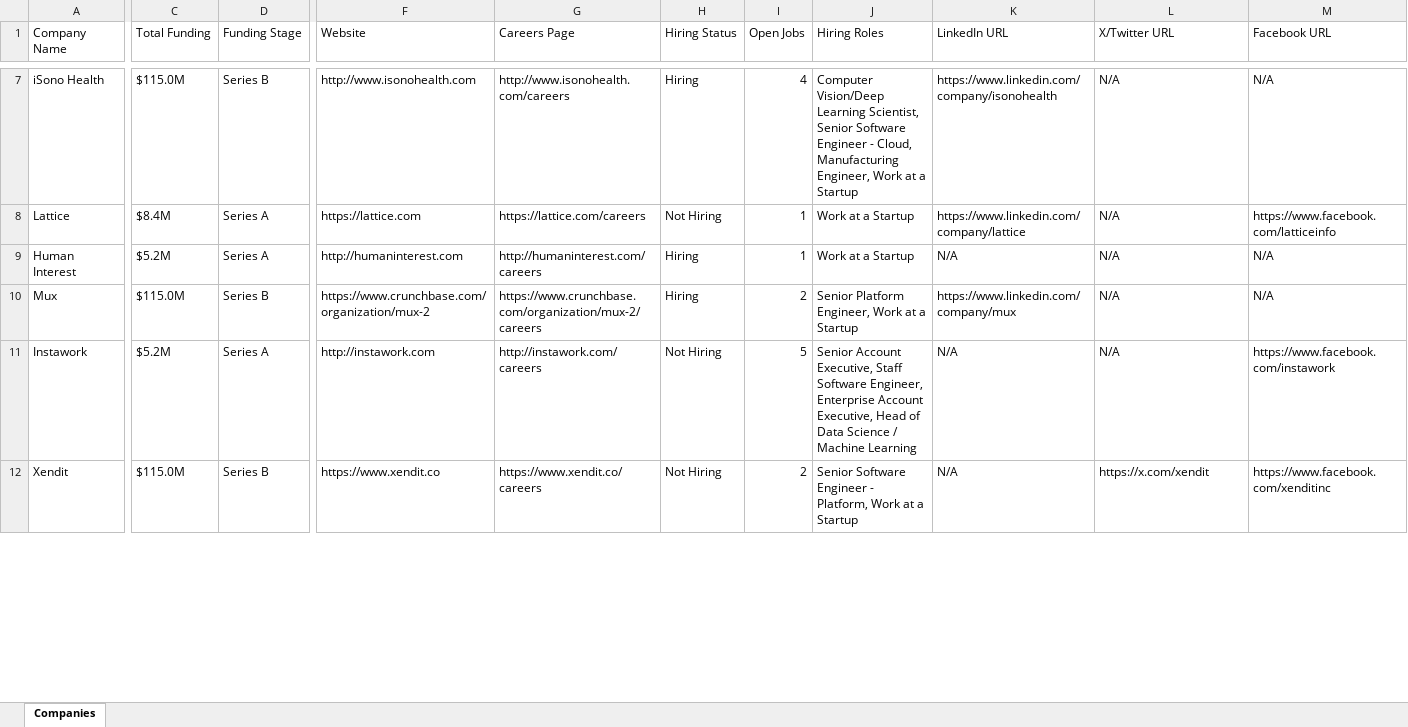
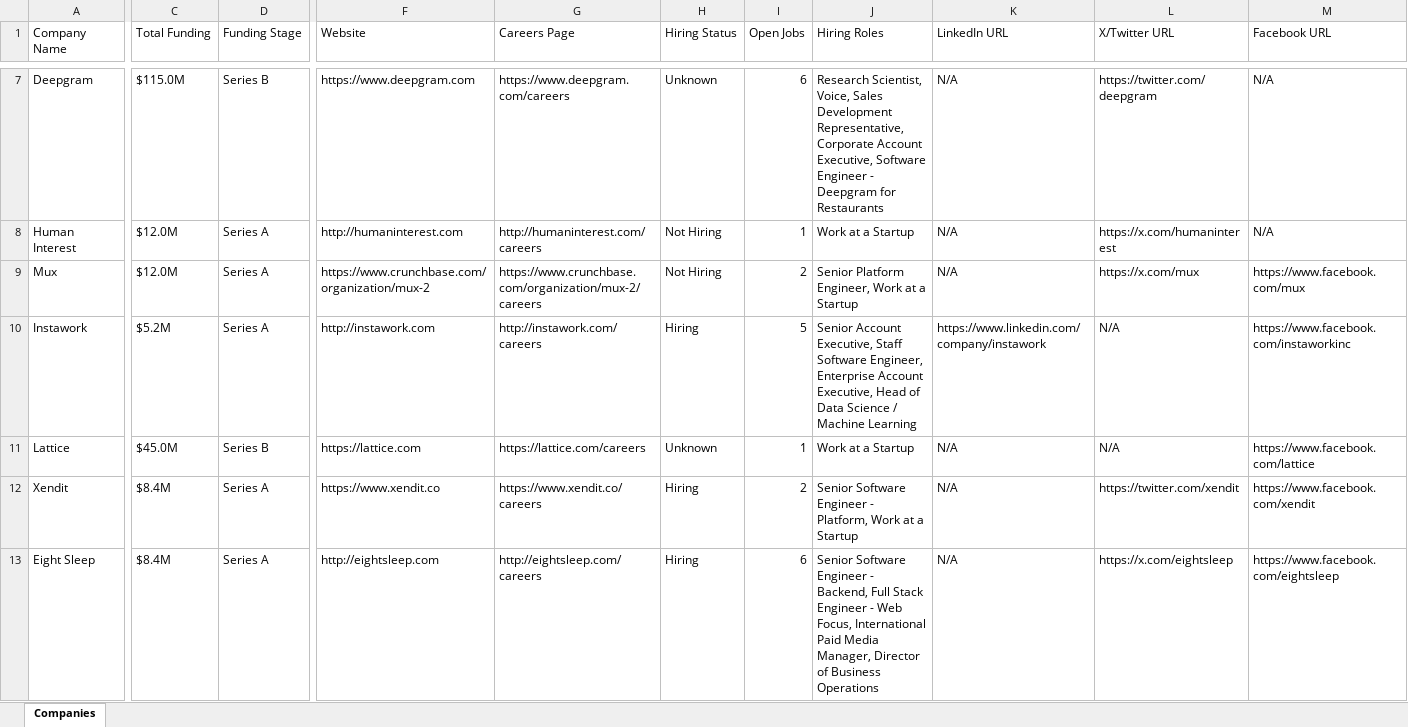
Before and after one commit to usergit535/talent_intelligence_project_2, an Excel workbook: output/companies.xlsx, sheet Companies, drawn as a sheet; only a part is shown, gaps mark what is left out; values as stored, in another font and other column widths than the file's, no cell formats; removed rows and columns are numbered as before the commit, all else as after; rows hold the shown columns only; the diff covers the shown part only; the diff names each change by its address in the sheet, - before the commit and + after, or states it on an @@ line.

```diff
--- a/output/companies.xlsx (sheet Companies)
+++ b/output/companies.xlsx (sheet Companies)
-A7 (Company Name): iSono Health
+A7 (Company Name): Deepgram
-F7 (Website): http://www.isonohealth.com
+F7 (Website): https://www.deepgram.com
-G7 (Careers Page): http://www.isonohealth.com/careers
+G7 (Careers Page): https://www.deepgram.com/careers
-H7 (Hiring Status): Hiring
+H7 (Hiring Status): Unknown
-I7 (Open Jobs): 4
+I7 (Open Jobs): 6
-J7 (Hiring Roles): Computer Vision/Deep Learning Scientist, Senior Software Engineer - Cloud, Manufacturing Engineer, Work at a Startup
+J7 (Hiring Roles): Research Scientist, Voice, Sales Development Representative, Corporate Account Executive, Software Engineer - Deepgram for Restaurants
-K7 (LinkedIn URL): https://www.linkedin.com/company/isonohealth
+K7 (LinkedIn URL): N/A
-L7 (X/Twitter URL): N/A
+L7 (X/Twitter URL): https://twitter.com/deepgram
-row 8: Lattice | $8.4M | Series A | https://lattice.com | https://lattice.com/careers | Not Hiring | 1 | Work at a Startup | https://www.linkedin.com/company/lattice | N/A | https://www.facebook.com/latticeinfo
-C8 (Total Funding): $5.2M
+C8 (Total Funding): $12.0M
-H8:H9 (Hiring Status): Hiring
+H8:H9 (Hiring Status): Not Hiring
-L8 (X/Twitter URL): N/A
+L8 (X/Twitter URL): https://x.com/humaninterest
-C9 (Total Funding): $115.0M
+C9 (Total Funding): $12.0M
-D9 (Funding Stage): Series B
+D9 (Funding Stage): Series A
-K9 (LinkedIn URL): https://www.linkedin.com/company/mux
+K9 (LinkedIn URL): N/A
-L9 (X/Twitter URL): N/A
+L9 (X/Twitter URL): https://x.com/mux
-M9 (Facebook URL): N/A
+M9 (Facebook URL): https://www.facebook.com/mux
-H10 (Hiring Status): Not Hiring
+H10 (Hiring Status): Hiring
-K10 (LinkedIn URL): N/A
+K10 (LinkedIn URL): https://www.linkedin.com/company/instawork
-M10 (Facebook URL): https://www.facebook.com/instawork
+M10 (Facebook URL): https://www.facebook.com/instaworkinc
+row 11: Lattice | $45.0M | Series B | https://lattice.com | https://lattice.com/careers | Unknown | 1 | Work at a Startup | N/A | N/A | https://www.facebook.com/lattice
-C12 (Total Funding): $115.0M
+C12 (Total Funding): $8.4M
-D12 (Funding Stage): Series B
+D12 (Funding Stage): Series A
-H12 (Hiring Status): Not Hiring
+H12 (Hiring Status): Hiring
-L12 (X/Twitter URL): https://x.com/xendit
+L12 (X/Twitter URL): https://twitter.com/xendit
-M12 (Facebook URL): https://www.facebook.com/xenditinc
+M12 (Facebook URL): https://www.facebook.com/xendit
+row 13: Eight Sleep | $8.4M | Series A | http://eightsleep.com | http://eightsleep.com/careers | Hiring | 6 | Senior Software Engineer - Backend, Full Stack Engineer - Web Focus, International Paid Media Manager, Director of Business Operations | N/A | https://x.com/eightsleep | https://www.facebook.com/eightsleep
```
Also changed, not shown: 6 added rows, 7 removed rows and 406 edited cells elsewhere in this sheet, cell formats, 1 other file.
